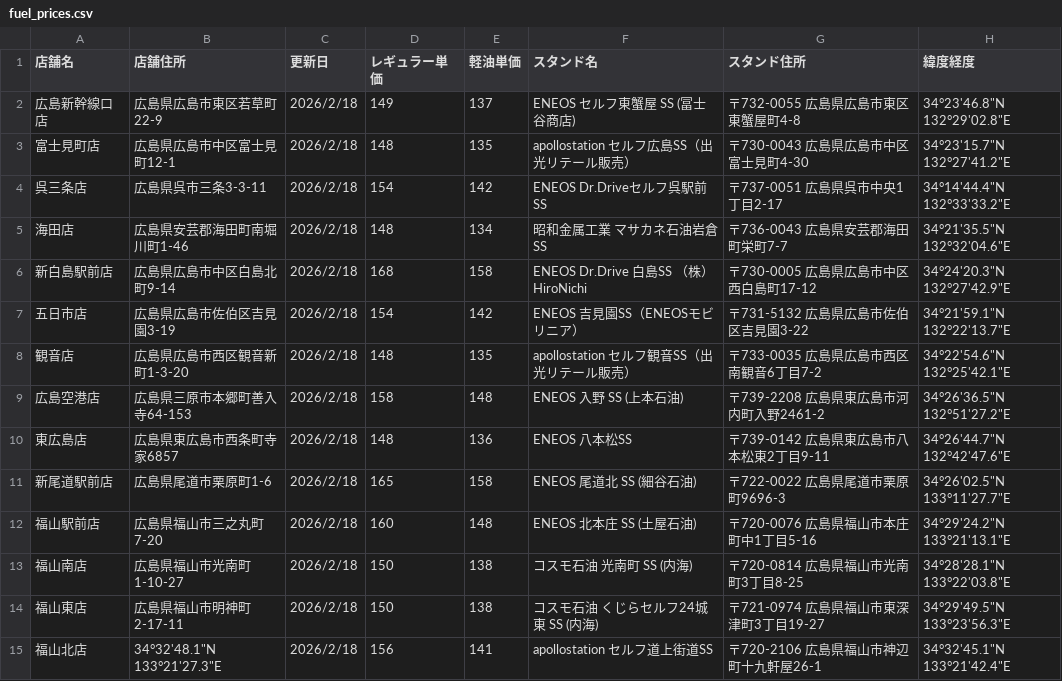
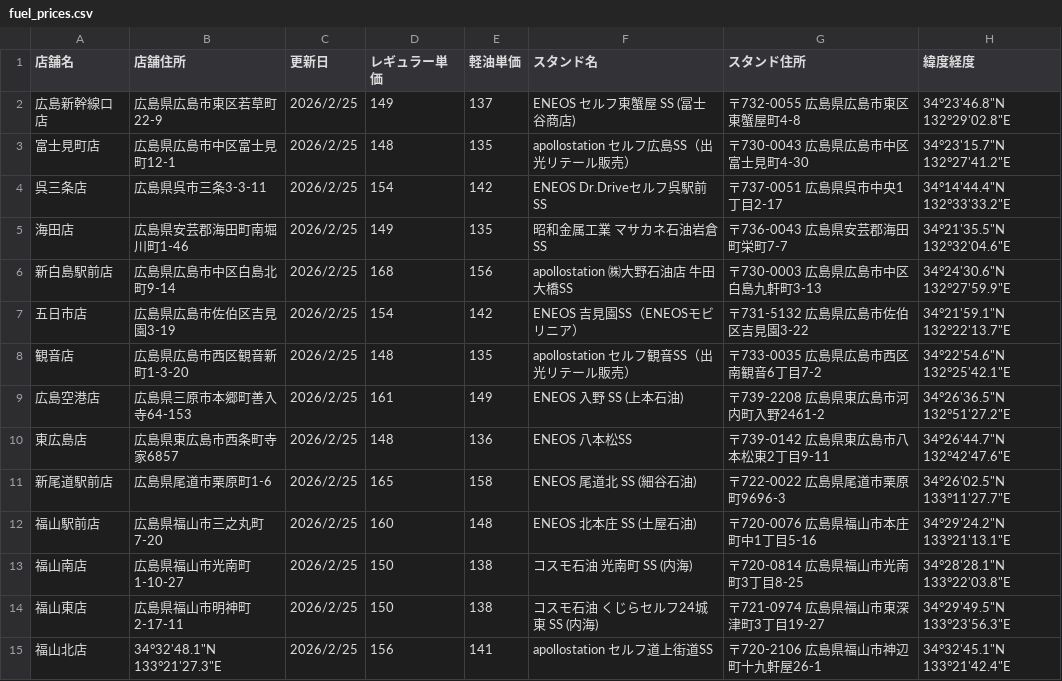
Before and after one commit to shintaro2501/fuel_price_board, a CSV file: fuel_prices.csv, drawn as a sheet.

Commit message:
Add files via upload

```diff
--- a/fuel_prices.csv
+++ b/fuel_prices.csv
@@ -1,15 +1,15 @@
 店舗名,店舗住所,更新日,レギュラー単価,軽油単価,スタンド名,スタンド住所,緯度経度
-広島新幹線口店,広島県広島市東区若草町22-9,2026/2/18,149,137,ENEOS セルフ東蟹屋 SS (冨士谷商店),〒732-0055 広島県広島市東区東蟹屋町4-8,34°23'46.8"N 132°29'02.8"E
-富士見町店,広島県広島市中区富士見町12-1,2026/2/18,148,135,apollostation セルフ広島SS（出光リテール販売）,〒730-0043 広島県広島市中区富士見町4-30,34°23'15.7"N 132°27'41.2"E
-呉三条店,広島県呉市三条3-3-11,2026/2/18,154,142,ENEOS Dr.Driveセルフ呉駅前SS,〒737-0051 広島県呉市中央1丁目2-17,34°14'44.4"N 132°33'33.2"E
-海田店,広島県安芸郡海田町南堀川町1-46,2026/2/18,148,134,昭和金属工業 マサカネ石油岩倉 SS,〒736-0043 広島県安芸郡海田町栄町7-7,34°21'35.5"N 132°32'04.6"E
-新白島駅前店,広島県広島市中区白島北町9-14,2026/2/18,168,158,ENEOS Dr.Drive 白島SS （株）HiroNichi,〒730-0005 広島県広島市中区西白島町17-12,34°24'20.3"N 132°27'42.9"E
-五日市店,広島県広島市佐伯区吉見園3-19,2026/2/18,154,142,ENEOS 吉見園SS（ENEOSモビリニア）,〒731-5132 広島県広島市佐伯区吉見園3-22,34°21'59.1"N 132°22'13.7"E
-観音店,広島県広島市西区観音新町1-3-20,2026/2/18,148,135,apollostation セルフ観音SS（出光リテール販売）,〒733-0035 広島県広島市西区南観音6丁目7-2,34°22'54.6"N 132°25'42.1"E
-広島空港店,広島県三原市本郷町善入寺64-153,2026/2/18,158,148,ENEOS 入野 SS (上本石油),〒739-2208 広島県東広島市河内町入野2461-2,34°26'36.5"N 132°51'27.2"E
-東広島店,広島県東広島市西条町寺家6857,2026/2/18,148,136,ENEOS 八本松SS,〒739-0142 広島県東広島市八本松東2丁目9-11,34°26'44.7"N 132°42'47.6"E
-新尾道駅前店,広島県尾道市栗原町1-6,2026/2/18,165,158,ENEOS 尾道北 SS (細谷石油),〒722-0022 広島県尾道市栗原町9696-3,34°26'02.5"N 133°11'27.7"E
-福山駅前店,広島県福山市三之丸町7-20,2026/2/18,160,148,ENEOS 北本庄 SS (土屋石油),〒720-0076 広島県福山市本庄町中1丁目5-16,34°29'24.2"N 133°21'13.1"E
-福山南店,広島県福山市光南町1-10-27,2026/2/18,150,138,コスモ石油 光南町 SS (内海),〒720-0814 広島県福山市光南町3丁目8-25,34°28'28.1"N 133°22'03.8"E
-福山東店,広島県福山市明神町2-17-11,2026/2/18,150,138,コスモ石油 くじらセルフ24城東 SS (内海),〒721-0974 広島県福山市東深津町3丁目19-27,34°29'49.5"N 133°23'56.3"E
-福山北店,34°32'48.1"N 133°21'27.3"E,2026/2/18,156,141,apollostation セルフ道上街道SS,〒720-2106 広島県福山市神辺町十九軒屋26-1,34°32'45.1"N 133°21'42.4"E
+広島新幹線口店,広島県広島市東区若草町22-9,2026/2/25,149,137,ENEOS セルフ東蟹屋 SS (冨士谷商店),〒732-0055 広島県広島市東区東蟹屋町4-8,34°23'46.8"N 132°29'02.8"E
+富士見町店,広島県広島市中区富士見町12-1,2026/2/25,148,135,apollostation セルフ広島SS（出光リテール販売）,〒730-0043 広島県広島市中区富士見町4-30,34°23'15.7"N 132°27'41.2"E
+呉三条店,広島県呉市三条3-3-11,2026/2/25,154,142,ENEOS Dr.Driveセルフ呉駅前SS,〒737-0051 広島県呉市中央1丁目2-17,34°14'44.4"N 132°33'33.2"E
+海田店,広島県安芸郡海田町南堀川町1-46,2026/2/25,149,135,昭和金属工業 マサカネ石油岩倉 SS,〒736-0043 広島県安芸郡海田町栄町7-7,34°21'35.5"N 132°32'04.6"E
+新白島駅前店,広島県広島市中区白島北町9-14,2026/2/25,168,156,apollostation ㈱大野石油店 牛田大橋SS,〒730-0003 広島県広島市中区白島九軒町3-13,34°24'30.6"N 132°27'59.9"E
+五日市店,広島県広島市佐伯区吉見園3-19,2026/2/25,154,142,ENEOS 吉見園SS（ENEOSモビリニア）,〒731-5132 広島県広島市佐伯区吉見園3-22,34°21'59.1"N 132°22'13.7"E
+観音店,広島県広島市西区観音新町1-3-20,2026/2/25,148,135,apollostation セルフ観音SS（出光リテール販売）,〒733-0035 広島県広島市西区南観音6丁目7-2,34°22'54.6"N 132°25'42.1"E
+広島空港店,広島県三原市本郷町善入寺64-153,2026/2/25,161,149,ENEOS 入野 SS (上本石油),〒739-2208 広島県東広島市河内町入野2461-2,34°26'36.5"N 132°51'27.2"E
+東広島店,広島県東広島市西条町寺家6857,2026/2/25,148,136,ENEOS 八本松SS,〒739-0142 広島県東広島市八本松東2丁目9-11,34°26'44.7"N 132°42'47.6"E
+新尾道駅前店,広島県尾道市栗原町1-6,2026/2/25,165,158,ENEOS 尾道北 SS (細谷石油),〒722-0022 広島県尾道市栗原町9696-3,34°26'02.5"N 133°11'27.7"E
+福山駅前店,広島県福山市三之丸町7-20,2026/2/25,160,148,ENEOS 北本庄 SS (土屋石油),〒720-0076 広島県福山市本庄町中1丁目5-16,34°29'24.2"N 133°21'13.1"E
+福山南店,広島県福山市光南町1-10-27,2026/2/25,150,138,コスモ石油 光南町 SS (内海),〒720-0814 広島県福山市光南町3丁目8-25,34°28'28.1"N 133°22'03.8"E
+福山東店,広島県福山市明神町2-17-11,2026/2/25,150,138,コスモ石油 くじらセルフ24城東 SS (内海),〒721-0974 広島県福山市東深津町3丁目19-27,34°29'49.5"N 133°23'56.3"E
+福山北店,34°32'48.1"N 133°21'27.3"E,2026/2/25,156,141,apollostation セルフ道上街道SS,〒720-2106 広島県福山市神辺町十九軒屋26-1,34°32'45.1"N 133°21'42.4"E
```
